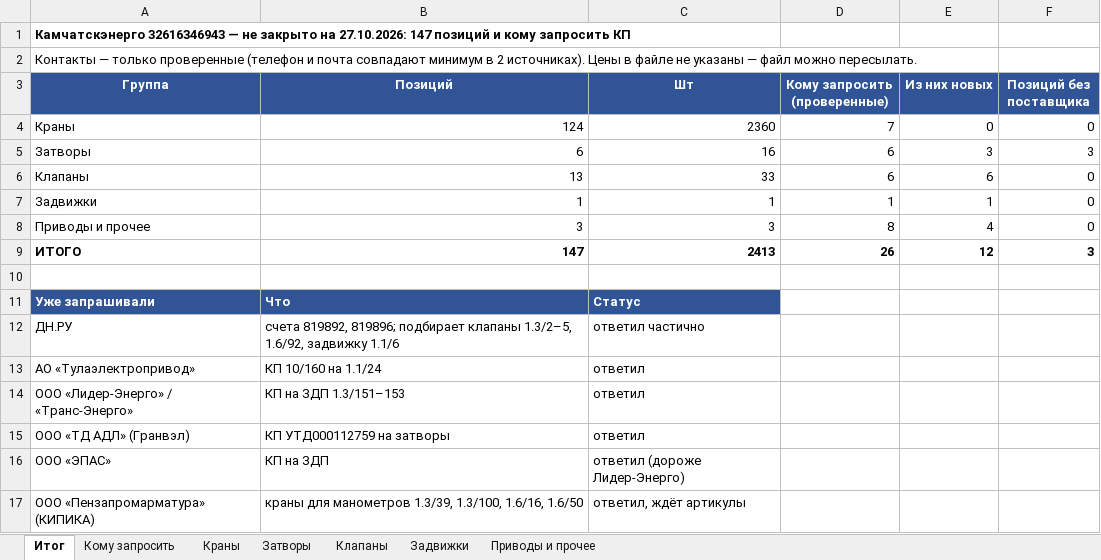
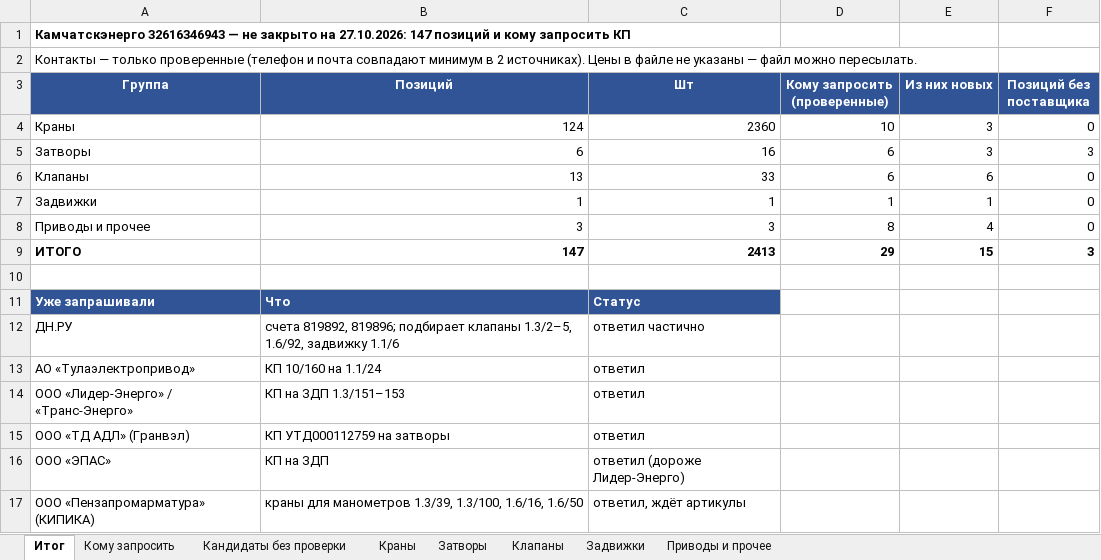
Before and after one commit to arorlov93/Tender-RUS-, an Excel workbook: KAMCHATKA_OPEN_ZAPROS_2710.xlsx, sheet Итог, drawn as a sheet; values as stored, in another font and other column widths than the file's, no borders; the diff names each change by its address in the sheet, - before the commit and + after, or states it on an @@ line.

```diff
--- a/KAMCHATKA_OPEN_ZAPROS_2710.xlsx (sheet Итог)
+++ b/KAMCHATKA_OPEN_ZAPROS_2710.xlsx (sheet Итог)
+sheet tab: Кандидаты без проверки
-D4 (Кому запросить (проверенные)): 7
+D4 (Кому запросить (проверенные)): 10
-E4 (Из них новых): 0
+E4 (Из них новых): 3
-D9 (Кому запросить (проверенные)): 26
+D9 (Кому запросить (проверенные)): 29
-E9 (Из них новых): 12
+E9 (Из них новых): 15
```
Also changed, not shown: sheet Краны, sheet Кому запросить, 2 other files.
